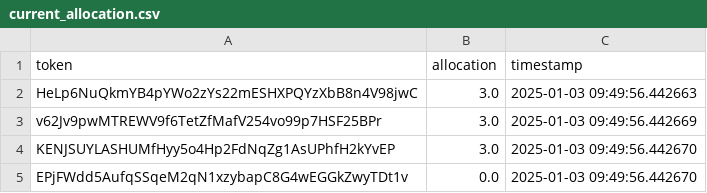
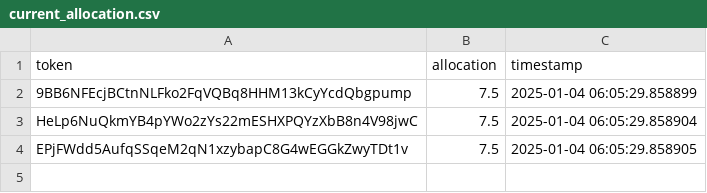
Before and after one commit to xsa-dev/moon-dev-ai-agents-for-trading, a CSV file: src/data/current_allocation.csv, drawn as a sheet.

```diff
--- a/src/data/current_allocation.csv
+++ b/src/data/current_allocation.csv
@@ -1,5 +1,4 @@
 token,allocation,timestamp
-HeLp6NuQkmYB4pYWo2zYs22mESHXPQYzXbB8n4V98jwC,3.0,2025-01-03 09:49:56.442663
-v62Jv9pwMTREWV9f6TetZfMafV254vo99p7HSF25BPr,3.0,2025-01-03 09:49:56.442669
-KENJSUYLASHUMfHyy5o4Hp2FdNqZg1AsUPhfH2kYvEP,3.0,2025-01-03 09:49:56.442670
-EPjFWdd5AufqSSqeM2qN1xzybapC8G4wEGGkZwyTDt1v,0.0,2025-01-03 09:49:56.442670
+9BB6NFEcjBCtnNLFko2FqVQBq8HHM13kCyYcdQbgpump,7.5,2025-01-04 06:05:29.858899
+HeLp6NuQkmYB4pYWo2zYs22mESHXPQYzXbB8n4V98jwC,7.5,2025-01-04 06:05:29.858904
+EPjFWdd5AufqSSqeM2qN1xzybapC8G4wEGGkZwyTDt1v,7.5,2025-01-04 06:05:29.858905
```
Also changed, not shown: 6 other files.
